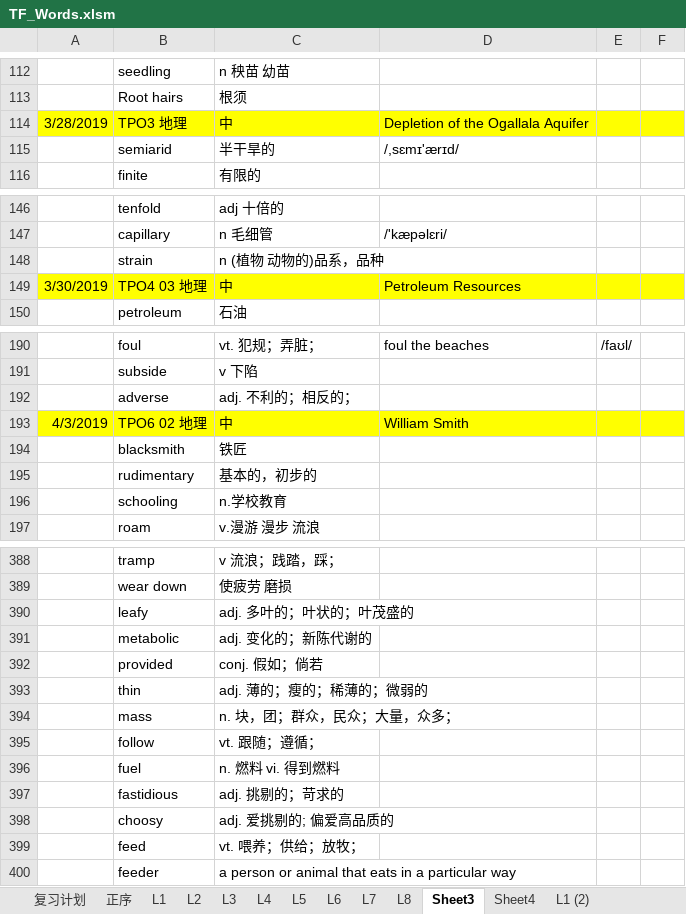
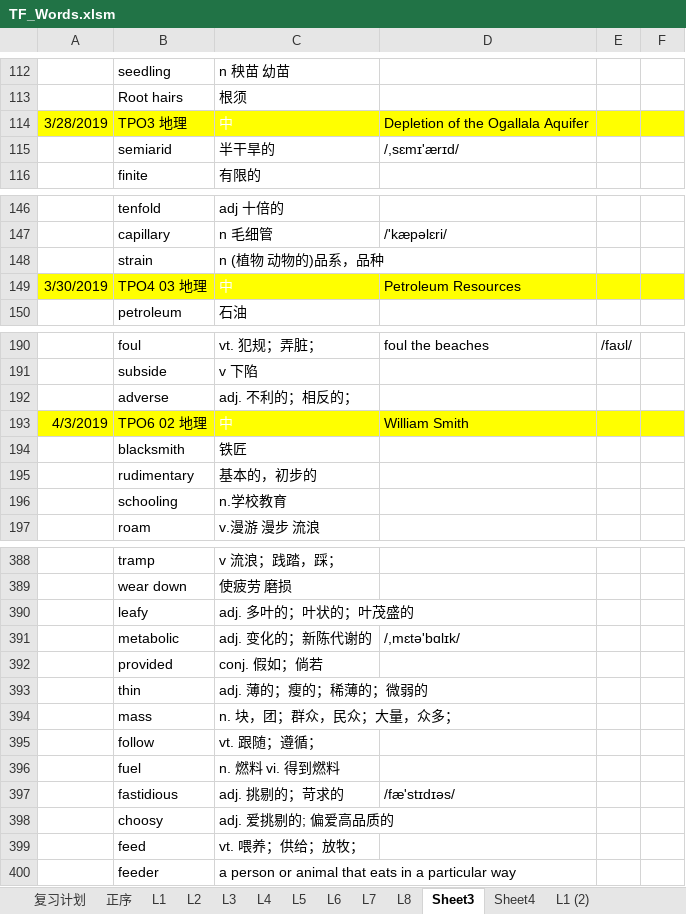
Before and after one commit to ermaerma/EngDaily, an Excel workbook: TF_Words.xlsm, sheet Sheet3, drawn as a sheet; only a part is shown, gaps mark what is left out; values as stored, in another font and other column widths than the file's, no borders; charts and pictures not drawn; the diff covers the shown part only; the diff names each change by its address in the sheet, - before the commit and + after, or states it on an @@ line.

```diff
--- a/TF_Words.xlsm (sheet Sheet3)
+++ b/TF_Words.xlsm (sheet Sheet3)
-C114 text colour: black
+C114 text colour: #FFFFFF
-C149 text colour: black
+C149 text colour: #FFFFFF
-C193 text colour: black
+C193 text colour: #FFFFFF
-D391: (empty)
+D391: /,mɛtə'bɑlɪk/
-D397: (empty)
+D397: /fæ'stɪdɪəs/
```
Also changed, not shown: 1 added row, 1 removed row, 17 edited cells and cell formats elsewhere in this sheet, sheet 复习计划, charts or pictures, 托福词汇-词以类记-含中文释义-excel版.xlsm, 1 other file.
